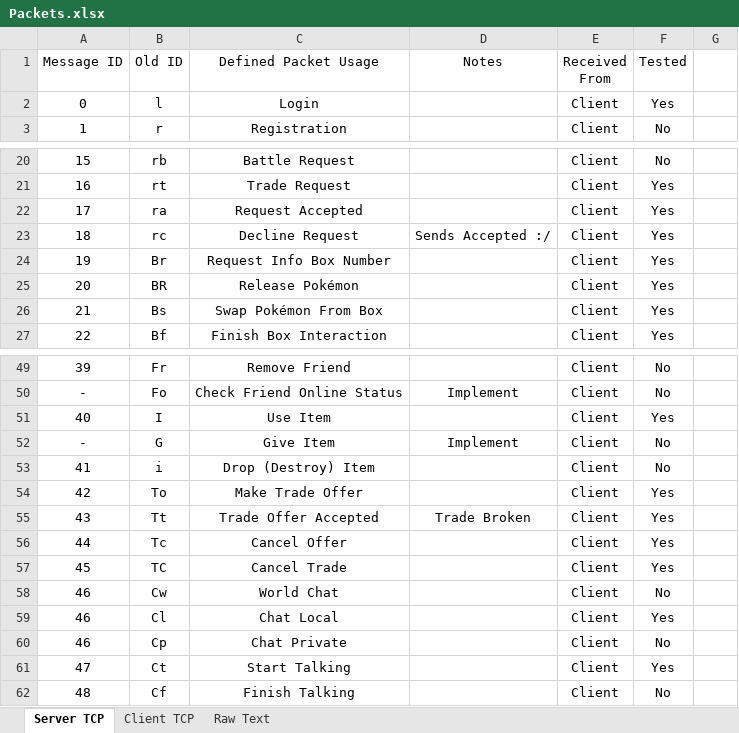
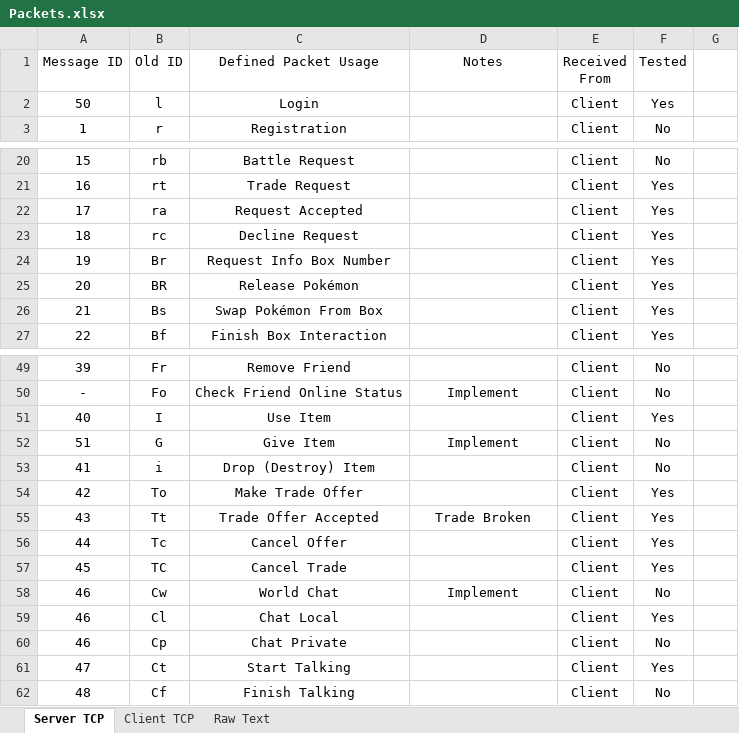
Before and after one commit to MaxMaes/pokemoniun, an Excel workbook: RN and Misc/Packets.xlsx, sheet Server TCP, drawn as a sheet; only a part is shown, gaps mark what is left out; values as stored, in another font and other column widths than the file's, no borders; the diff names each change by its address in the sheet, - before the commit and + after, or states it on an @@ line.

```diff
--- a/RN and Misc/Packets.xlsx (sheet Server TCP)
+++ b/RN and Misc/Packets.xlsx (sheet Server TCP)
-A2 (Message ID): 0
+A2 (Message ID): 50
-D23 (Notes): Sends Accepted :/
+D23 (Notes): (empty)
-A52 (Message ID): -
+A52 (Message ID): 51
-D58 (Notes): (empty)
+D58 (Notes): Implement
```
Also changed, not shown: sheet Client TCP, 26 other files.
